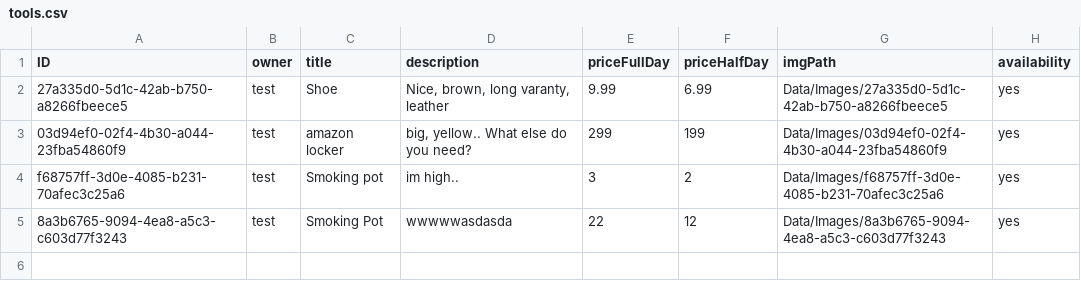
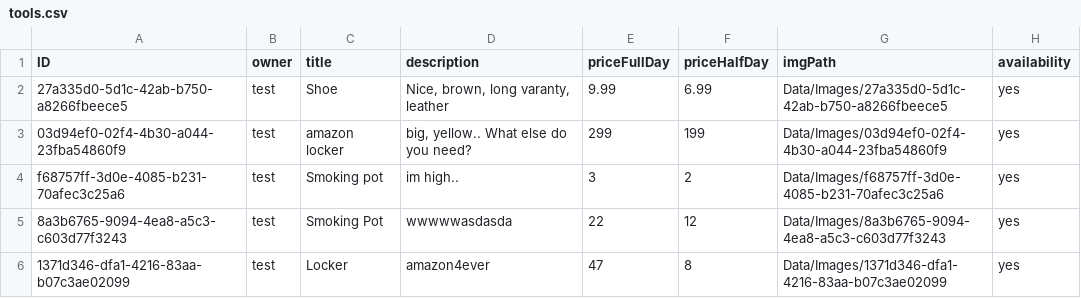
Before and after one commit to SMXaS/Shared-Power, a CSV file: Data/tools.csv, drawn as a sheet.

```diff
--- a/Data/tools.csv
+++ b/Data/tools.csv
@@ -9 +9,3 @@ f68757ff-3d0e-4085-b231-70afec3c25a6,test,Smoking pot,"im high..
 ",22,12,Data/Images/8a3b6765-9094-4ea8-a5c3-c603d77f3243,yes
+1371d346-dfa1-4216-83aa-b07c3ae02099,test,Locker,"amazon4ever	
+",47,8,Data/Images/1371d346-dfa1-4216-83aa-b07c3ae02099,yes
```
Also changed, not shown: 27 other files.
